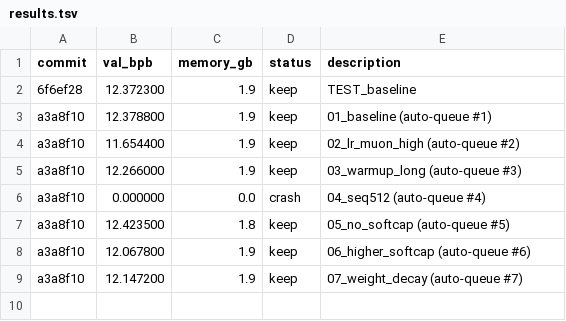
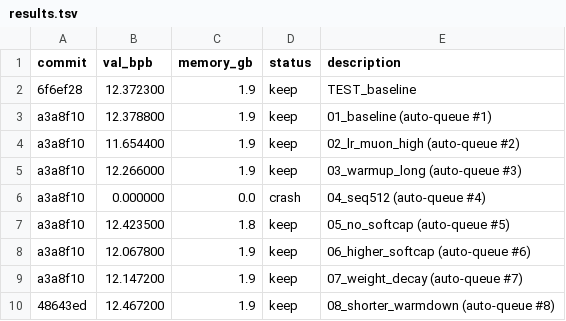
Before and after one commit to fstark96/nstp-rope, a TSV file: results.tsv, drawn as a sheet; the diff names each change by its address in the sheet, - before the commit and + after, or states it on an @@ line.

Commit message:
results: complete 8-experiment queue + V2 resume from step 30K
All 8 V3 autoresearch experiments completed. Best config identified:
- 02_lr_muon_high: val_bpb 11.65 (5% better than baseline 12.38)
  - lr_muon=0.005 vs baseline 0.001 — Muon benefits from higher LR
- 06_higher_softcap: val_bpb 12.07 (softcap=20 vs default 15)
- 03_warmup_long: val_bpb 12.27 (warmup=5% vs default 1%)

Other findings:
- 05_no_softcap: 12.42 — softcap helps (confirms)
- 07_weight_decay: 12.15 — slight improvement
- 04_seq512: CRASH (OOM with default config)
- 08_shorter_warmdown: 12.47 — worse than default

V2 training resumed from step 30,000 checkpoint (PID 31072).
Expected to reach 50K in ~7 hours. Last log: step 30,100, loss 8.16.

```diff
--- a/results.tsv
+++ b/results.tsv
+row 10: 48643ed | 12.467200 | 1.9 | keep | 08_shorter_warmdown (auto-queue #8)
```
